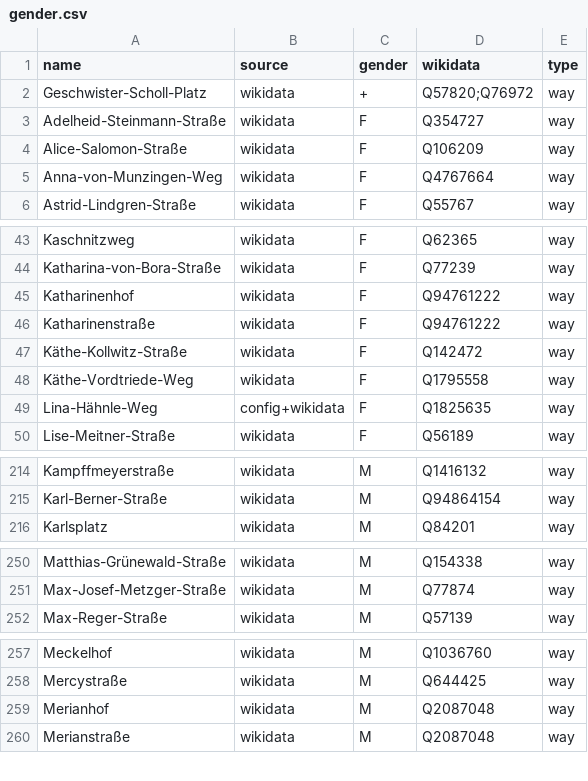
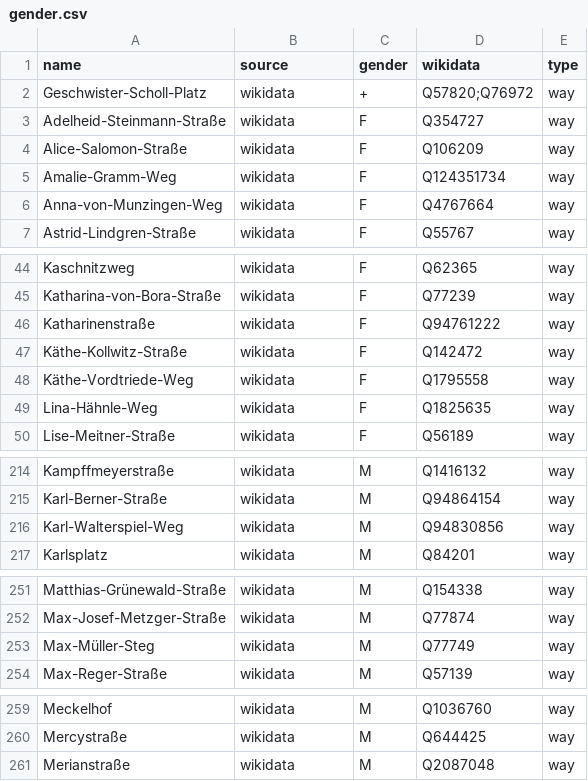
Before and after one commit to EqualStreetNames/equalstreetnames-freiburg-im-breisgau, a CSV file: data/gender.csv, drawn as a sheet; only a part is shown, gaps mark what is left out; the diff covers the shown part only.

```diff
--- a/data/gender.csv
+++ b/data/gender.csv
@@ -4,2 +4,3 @@ Adelheid-Steinmann-Straße,wikidata,F,Q354727,way
 Alice-Salomon-Straße,wikidata,F,Q106209,way
+Amalie-Gramm-Weg,wikidata,F,Q124351734,way
 Anna-von-Munzingen-Weg,wikidata,F,Q4767664,way
@@ -44,3 +45,2 @@ Kaschnitzweg,wikidata,F,Q62365,way
 Katharina-von-Bora-Straße,wikidata,F,Q77239,way
-Katharinenhof,wikidata,F,Q94761222,way
 Katharinenstraße,wikidata,F,Q94761222,way
@@ -48,3 +48,3 @@ Käthe-Kollwitz-Straße,wikidata,F,Q142472,way
 Käthe-Vordtriede-Weg,wikidata,F,Q1795558,way
-Lina-Hähnle-Weg,config+wikidata,F,Q1825635,way
+Lina-Hähnle-Weg,wikidata,F,Q1825635,way
 Lise-Meitner-Straße,wikidata,F,Q56189,way
@@ -215,2 +215,3 @@ Kampffmeyerstraße,wikidata,M,Q1416132,way
 Karl-Berner-Straße,wikidata,M,Q94864154,way
+Karl-Walterspiel-Weg,wikidata,M,Q94830856,way
 Karlsplatz,wikidata,M,Q84201,way
@@ -251,2 +252,3 @@ Matthias-Grünewald-Straße,wikidata,M,Q154338,way
 Max-Josef-Metzger-Straße,wikidata,M,Q77874,way
+Max-Müller-Steg,wikidata,M,Q77749,way
 Max-Reger-Straße,wikidata,M,Q57139,way
@@ -258,3 +260,2 @@ Meckelhof,wikidata,M,Q1036760,way
 Mercystraße,wikidata,M,Q644425,way
-Merianhof,wikidata,M,Q2087048,way
 Merianstraße,wikidata,M,Q2087048,way
```
Also changed, not shown: 1 removed row and 3 edited cells elsewhere in this file, data/other.csv, 3 other files.
